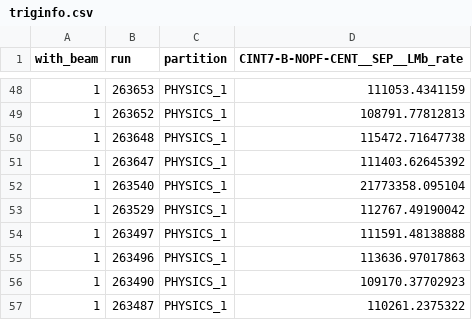
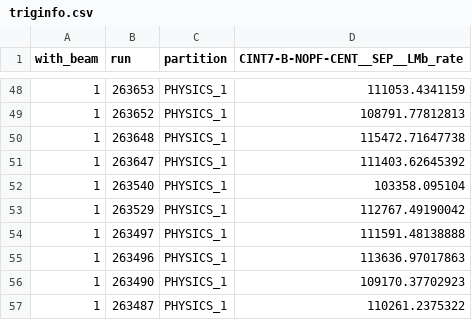
Before and after one commit to kqf/phos, a CSV file: qa/results/LHC16o/triginfo.csv, drawn as a sheet; only a part is shown, gaps mark what is left out.

Commit message:
Direct photons update: 	* Added code for raw $\gamma_{decay}$ extraction 	* Introduced scale factors for NNL curve. True values are unknown yet. 	* tweaked rate in LHC16o/triginfo.csv as there were some error. Too huge value.

```diff
--- a/qa/results/LHC16o/triginfo.csv
+++ b/qa/results/LHC16o/triginfo.csv
@@ -51,3 +51,3 @@ with_beam;run;partition;CINT7-B-NOPF-CENT__SEP__LMb_rate
 1;263647;PHYSICS_1;111403.62645392
-1;263540;PHYSICS_1;21773358.095104
+1;263540;PHYSICS_1;103358.095104
 1;263529;PHYSICS_1;112767.49190042
```
Also changed, not shown: 4 other files.
